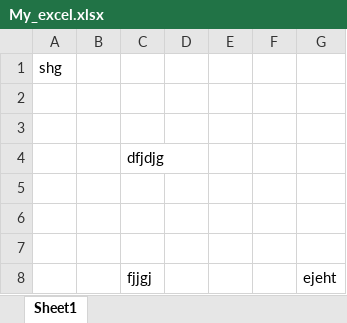
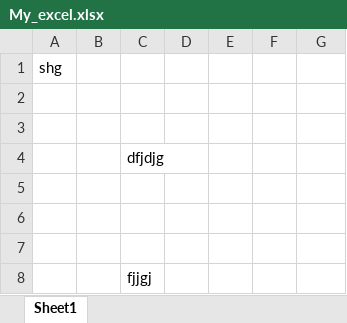
Before and after one commit to KanjiyaJinesh/git-tutorial, an Excel workbook: My_excel.xlsx, sheet Sheet1, drawn as a sheet; values as stored, in another font and other column widths than the file's, no borders; the diff names each change by its address in the sheet, - before the commit and + after, or states it on an @@ line.

```diff
--- a/My_excel.xlsx (sheet Sheet1)
+++ b/My_excel.xlsx (sheet Sheet1)
-G8: ejeht
+G8: (empty)
```
Also changed, not shown: 1 other file.
